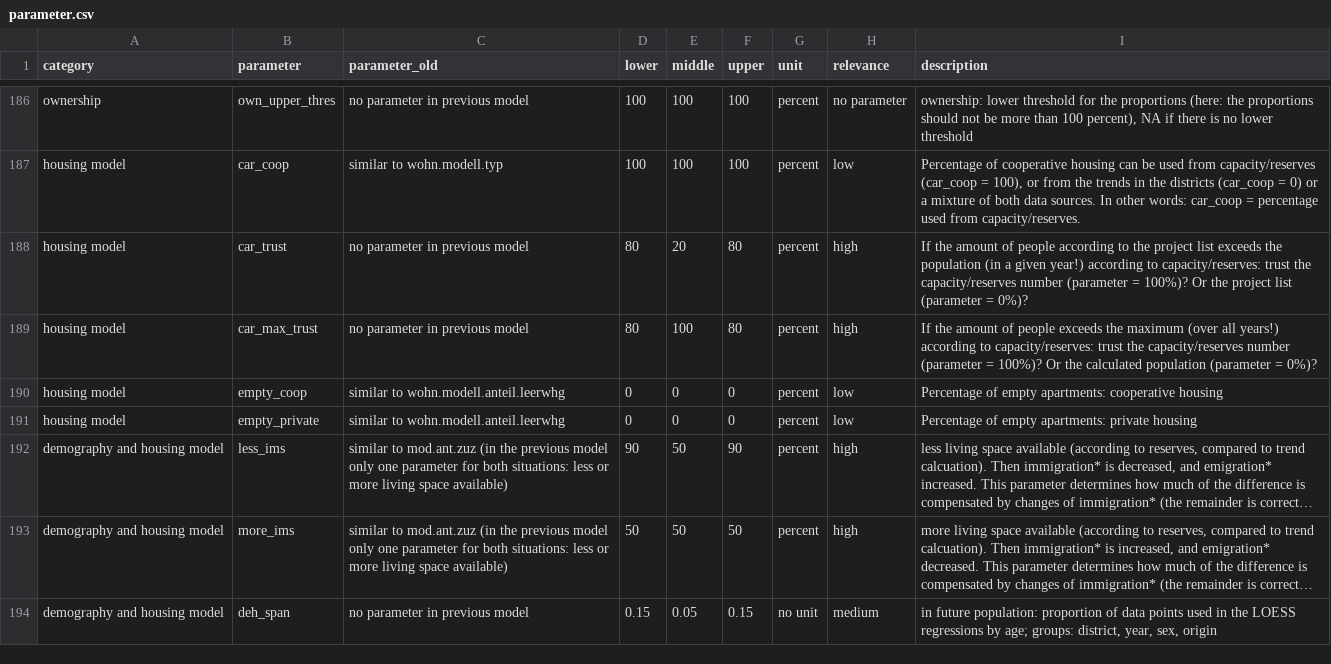
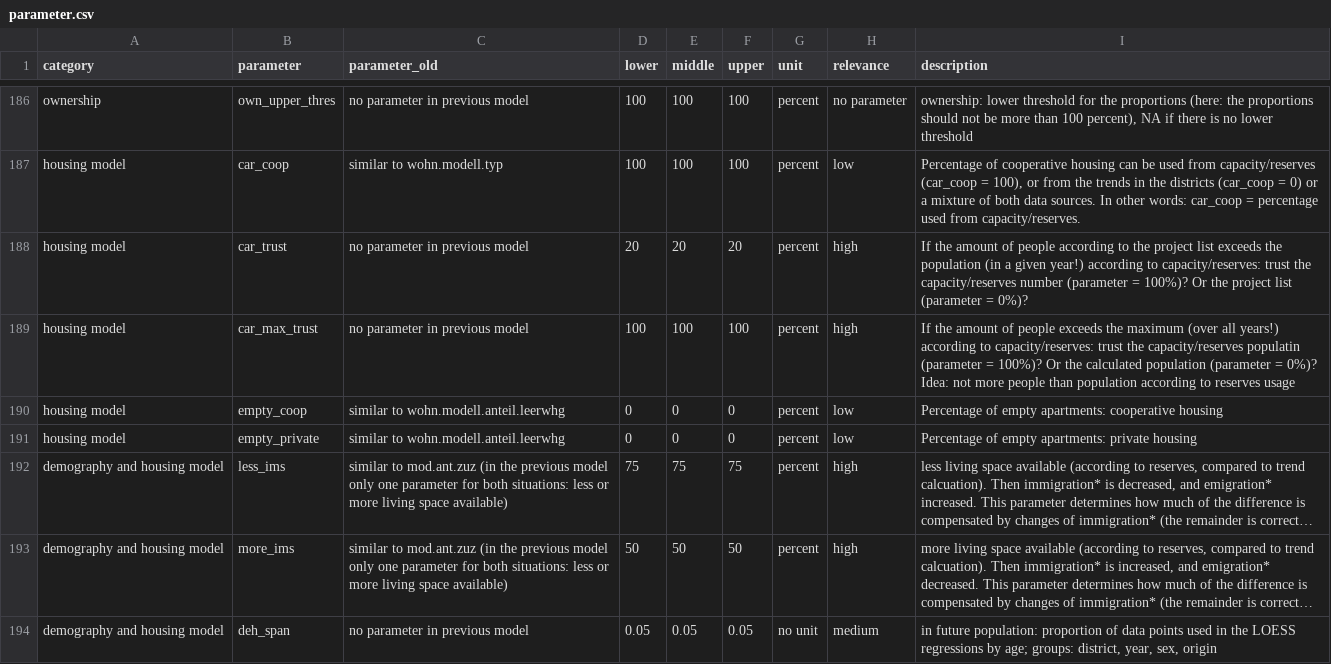
Before and after one commit to StatistikStadtZuerich/BevSzen, a CSV file: 2020phase2/2_Data/3_Parameter/parameter.csv, drawn as a sheet; only a part is shown, gaps mark what is left out; long unchanged cells end in …; the diff names each change by its address in the sheet, - before the commit and + after, or states it on an @@ line.

Commit message:
new parameters (for all three scenarios)

```diff
--- a/2020phase2/2_Data/3_Parameter/parameter.csv
+++ b/2020phase2/2_Data/3_Parameter/parameter.csv
-D188 (lower): 80
+D188 (lower): 20
-F188 (upper): 80
+F188 (upper): 20
-D189 (lower): 80
+D189 (lower): 100
-F189 (upper): 80
+F189 (upper): 100
-I189 (description): …the capacity/reserves number (parameter = 100%)? Or the calculated population (parameter = 0%)?
+I189 (description): …the capacity/reserves populatin (parameter = 100%)? Or the calculated population (parameter = 0%)? Idea: not more people than population according to reserves usage
-D192 (lower): 90
+D192 (lower): 75
-E192 (middle): 50
+E192 (middle): 75
-F192 (upper): 90
+F192 (upper): 75
-D194 (lower): 0.15
+D194 (lower): 0.05
-F194 (upper): 0.15
+F194 (upper): 0.05
```
